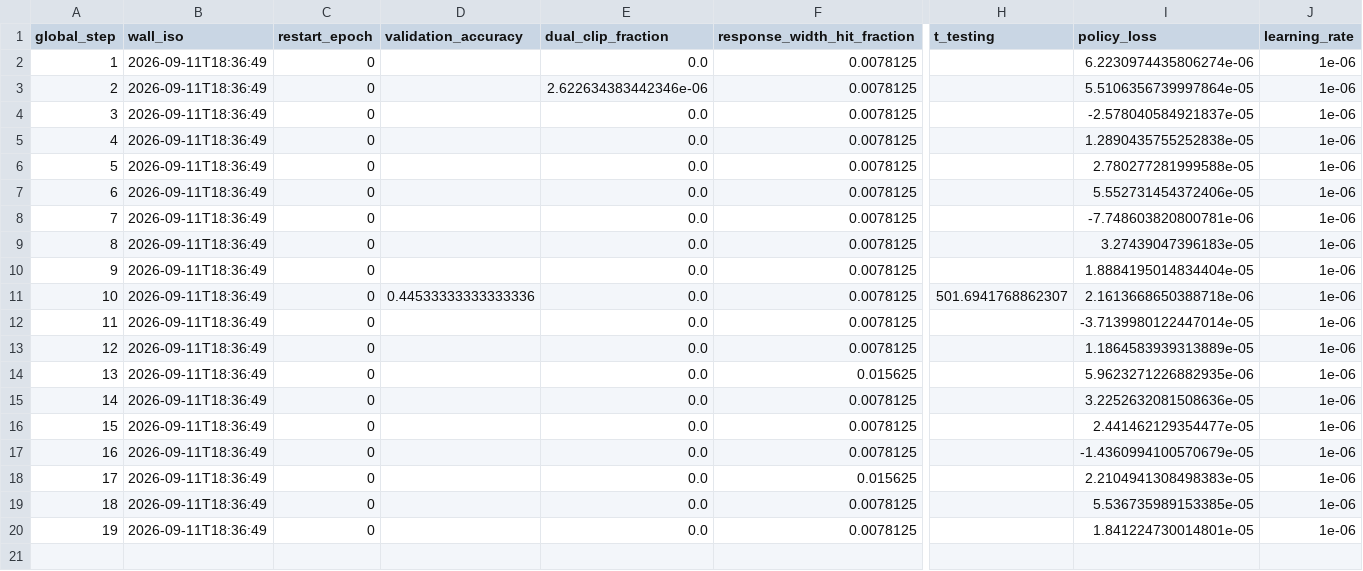
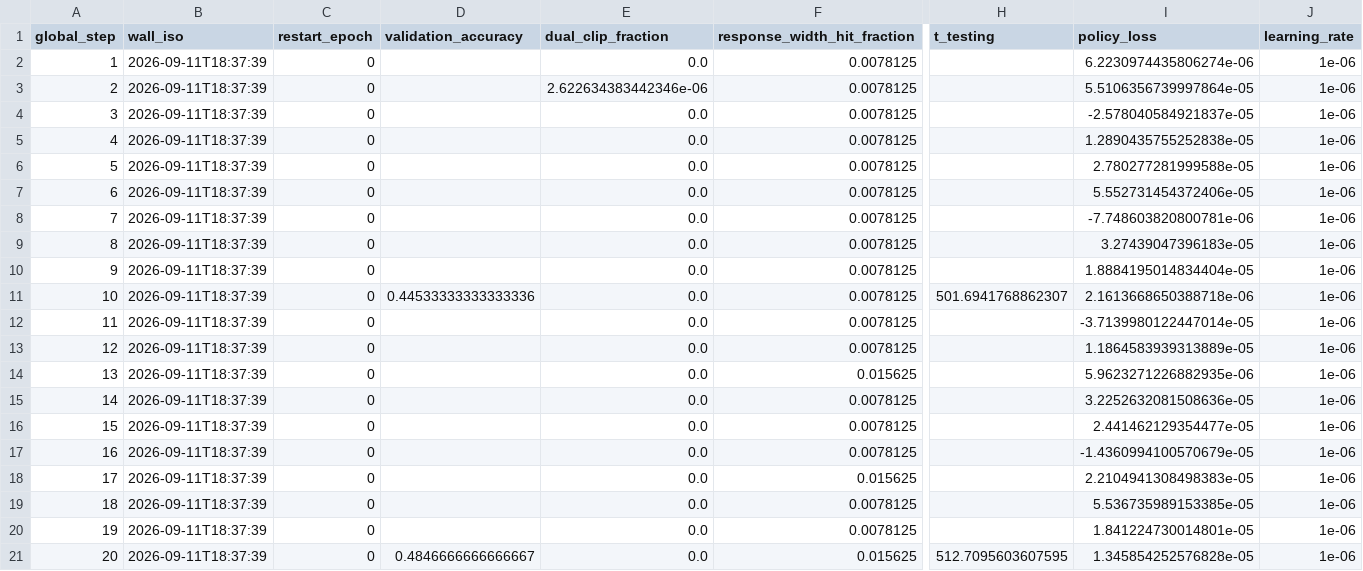
Before and after one commit to terrense/qwen3-8b-grpo-dapo-lab, a CSV file: experiments/C_aggonly/metrics/training_metrics.csv, drawn as a sheet; only a part is shown, gaps mark what is left out; rows hold the shown columns only; the diff names each change by its address in the sheet, - before the commit and + after, or states it on an @@ line.

```diff
--- a/experiments/C_aggonly/metrics/training_metrics.csv
+++ b/experiments/C_aggonly/metrics/training_metrics.csv
-B2:B20 (wall_iso): 2026-09-11T18:36:49
+B2:B20 (wall_iso): 2026-09-11T18:37:39
+row 21: 20 | 2026-09-11T18:37:39 | 0 | 0.4846666666666667 | 0.0 | 0.015625 | 512.7095603607595 | 1.345854252576828e-05 | 1e-06
```
Also changed, not shown: 16 other files.
